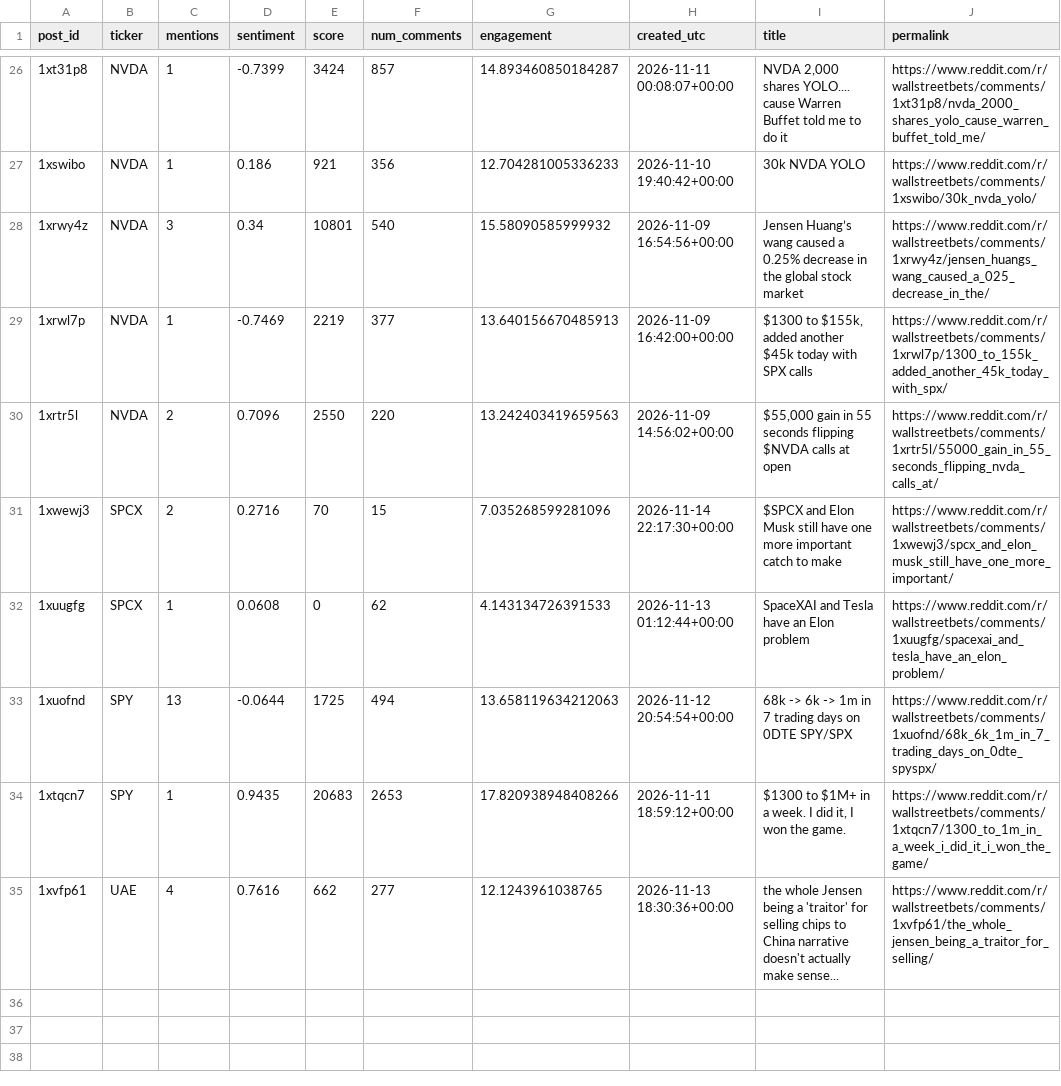
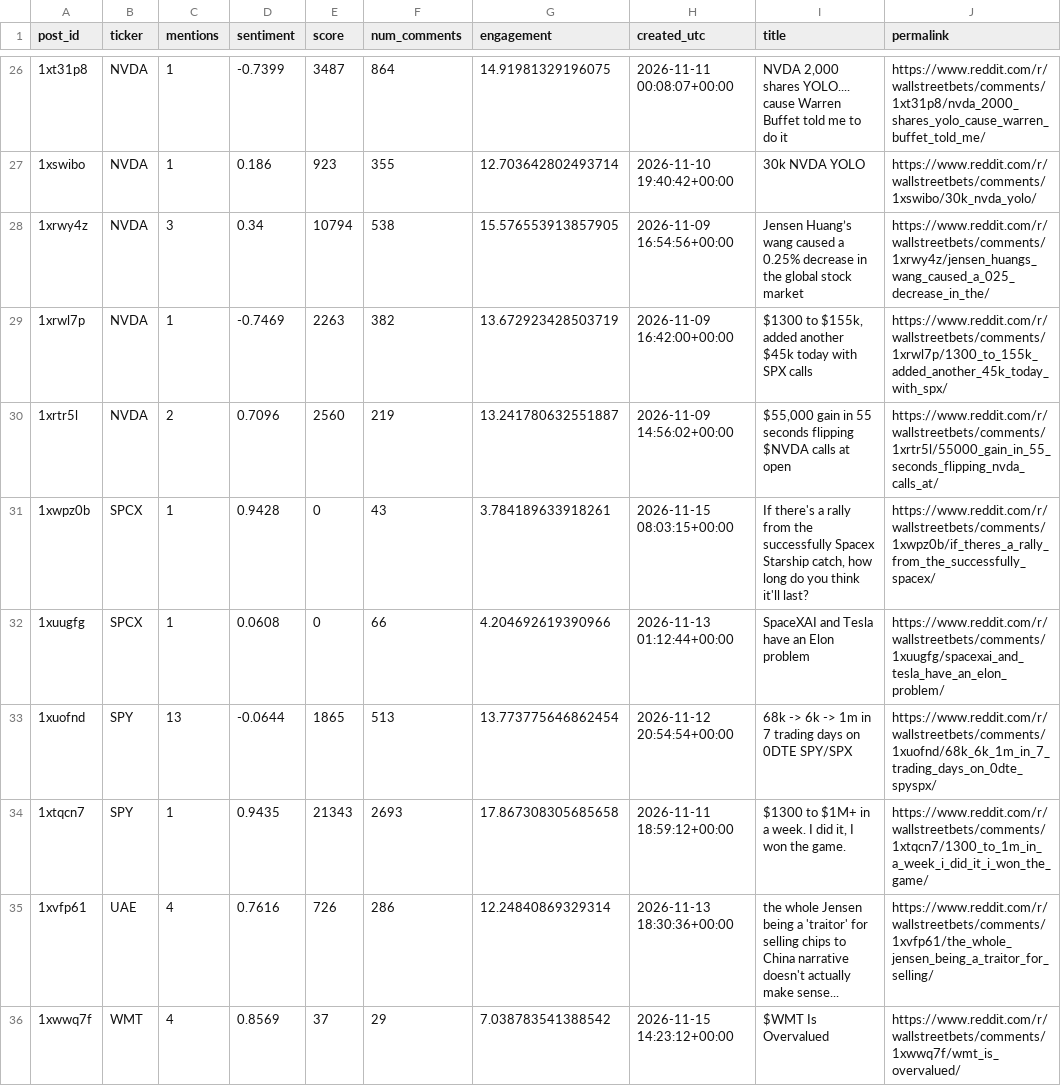
Before and after one commit to Diveride/Project2-Sentiment-analysis-WSbets, a CSV file: outputs/latest_wsb_analysis/latest_wsb_mentions.csv, drawn as a sheet; only a part is shown, gaps mark what is left out; the diff covers the shown part only.

```diff
--- a/outputs/latest_wsb_analysis/latest_wsb_mentions.csv
+++ b/outputs/latest_wsb_analysis/latest_wsb_mentions.csv
@@ -26,10 +26,11 @@ post_id,ticker,mentions,sentiment,score,num_comments,engagement,created_utc,titl
-1xt31p8,NVDA,1,-0.7399,3424,857,14.893460850184287,2026-11-11 00:08:07+00:00,"NVDA 2,000 shares YOLO.... cause Warren Buffet told me to do it",https://www.reddit.com/r/wallstreetbets/comments/1xt31p8/nvda_2000_shares_yolo_cause_warren_buffet_told_me/
-1xswibo,NVDA,1,0.186,921,356,12.704281005336233,2026-11-10 19:40:42+00:00,30k NVDA YOLO,https://www.reddit.com/r/wallstreetbets/comments/1xswibo/30k_nvda_yolo/
-1xrwy4z,NVDA,3,0.34,10801,540,15.58090585999932,2026-11-09 16:54:56+00:00,Jensen Huang’s wang caused a 0.25% decrease in the global stock market,https://www.reddit.com/r/wallstreetbets/comments/1xrwy4z/jensen_huangs_wang_caused_a_025_decrease_in_the/
-1xrwl7p,NVDA,1,-0.7469,2219,377,13.640156670485913,2026-11-09 16:42:00+00:00,"$1300 to $155k, added another $45k today with SPX calls",https://www.reddit.com/r/wallstreetbets/comments/1xrwl7p/1300_to_155k_added_another_45k_today_with_spx/
-1xrtr5l,NVDA,2,0.7096,2550,220,13.242403419659563,2026-11-09 14:56:02+00:00,"$55,000 gain in 55 seconds flipping $NVDA calls at open",https://www.reddit.com/r/wallstreetbets/comments/1xrtr5l/55000_gain_in_55_seconds_flipping_nvda_calls_at/
-1xwewj3,SPCX,2,0.2716,70,15,7.035268599281096,2026-11-14 22:17:30+00:00,$SPCX and Elon Musk still have one more important catch to make,https://www.reddit.com/r/wallstreetbets/comments/1xwewj3/spcx_and_elon_musk_still_have_one_more_important/
-1xuugfg,SPCX,1,0.0608,0,62,4.143134726391533,2026-11-13 01:12:44+00:00,SpaceXAI and Tesla have an Elon problem,https://www.reddit.com/r/wallstreetbets/comments/1xuugfg/spacexai_and_tesla_have_an_elon_problem/
-1xuofnd,SPY,13,-0.0644,1725,494,13.658119634212063,2026-11-12 20:54:54+00:00,68k -> 6k -> 1m in 7 trading days on 0DTE SPY/SPX,https://www.reddit.com/r/wallstreetbets/comments/1xuofnd/68k_6k_1m_in_7_trading_days_on_0dte_spyspx/
-1xtqcn7,SPY,1,0.9435,20683,2653,17.820938948408266,2026-11-11 18:59:12+00:00,"$1300 to $1M+ in a week. I did it, I won the game.",https://www.reddit.com/r/wallstreetbets/comments/1xtqcn7/1300_to_1m_in_a_week_i_did_it_i_won_the_game/
-1xvfp61,UAE,4,0.7616,662,277,12.1243961038765,2026-11-13 18:30:36+00:00,the whole Jensen being a 'traitor' for selling chips to China narrative doesn't actually make sense...,https://www.reddit.com/r/wallstreetbets/comments/1xvfp61/the_whole_jensen_being_a_traitor_for_selling/
+1xt31p8,NVDA,1,-0.7399,3487,864,14.91981329196075,2026-11-11 00:08:07+00:00,"NVDA 2,000 shares YOLO.... cause Warren Buffet told me to do it",https://www.reddit.com/r/wallstreetbets/comments/1xt31p8/nvda_2000_shares_yolo_cause_warren_buffet_told_me/
+1xswibo,NVDA,1,0.186,923,355,12.703642802493714,2026-11-10 19:40:42+00:00,30k NVDA YOLO,https://www.reddit.com/r/wallstreetbets/comments/1xswibo/30k_nvda_yolo/
+1xrwy4z,NVDA,3,0.34,10794,538,15.576553913857905,2026-11-09 16:54:56+00:00,Jensen Huang’s wang caused a 0.25% decrease in the global stock market,https://www.reddit.com/r/wallstreetbets/comments/1xrwy4z/jensen_huangs_wang_caused_a_025_decrease_in_the/
+1xrwl7p,NVDA,1,-0.7469,2263,382,13.672923428503719,2026-11-09 16:42:00+00:00,"$1300 to $155k, added another $45k today with SPX calls",https://www.reddit.com/r/wallstreetbets/comments/1xrwl7p/1300_to_155k_added_another_45k_today_with_spx/
+1xrtr5l,NVDA,2,0.7096,2560,219,13.241780632551887,2026-11-09 14:56:02+00:00,"$55,000 gain in 55 seconds flipping $NVDA calls at open",https://www.reddit.com/r/wallstreetbets/comments/1xrtr5l/55000_gain_in_55_seconds_flipping_nvda_calls_at/
+1xwpz0b,SPCX,1,0.9428,0,43,3.784189633918261,2026-11-15 08:03:15+00:00,"If there's a rally from the successfully Spacex Starship catch, how long do you think it'll last?",https://www.reddit.com/r/wallstreetbets/comments/1xwpz0b/if_theres_a_rally_from_the_successfully_spacex/
+1xuugfg,SPCX,1,0.0608,0,66,4.204692619390966,2026-11-13 01:12:44+00:00,SpaceXAI and Tesla have an Elon problem,https://www.reddit.com/r/wallstreetbets/comments/1xuugfg/spacexai_and_tesla_have_an_elon_problem/
+1xuofnd,SPY,13,-0.0644,1865,513,13.773775646862454,2026-11-12 20:54:54+00:00,68k -> 6k -> 1m in 7 trading days on 0DTE SPY/SPX,https://www.reddit.com/r/wallstreetbets/comments/1xuofnd/68k_6k_1m_in_7_trading_days_on_0dte_spyspx/
+1xtqcn7,SPY,1,0.9435,21343,2693,17.867308305685658,2026-11-11 18:59:12+00:00,"$1300 to $1M+ in a week. I did it, I won the game.",https://www.reddit.com/r/wallstreetbets/comments/1xtqcn7/1300_to_1m_in_a_week_i_did_it_i_won_the_game/
+1xvfp61,UAE,4,0.7616,726,286,12.24840869329314,2026-11-13 18:30:36+00:00,the whole Jensen being a 'traitor' for selling chips to China narrative doesn't actually make sense...,https://www.reddit.com/r/wallstreetbets/comments/1xvfp61/the_whole_jensen_being_a_traitor_for_selling/
+1xwwq7f,WMT,4,0.8569,37,29,7.038783541388542,2026-11-15 14:23:12+00:00,$WMT Is Overvalued,https://www.reddit.com/r/wallstreetbets/comments/1xwwq7f/wmt_is_overvalued/
```
Also changed, not shown: 4 added rows, 4 removed rows and 57 edited cells elsewhere in this file, outputs/latest_wsb_analysis/nvda_notebook_ml_df.csv, outputs/latest_wsb_analysis/prices/nvda_price_features.csv, 31 other files.
